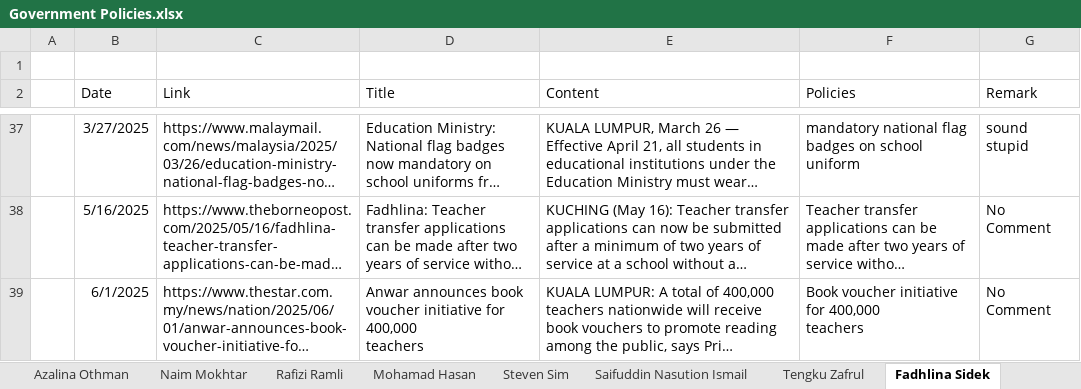
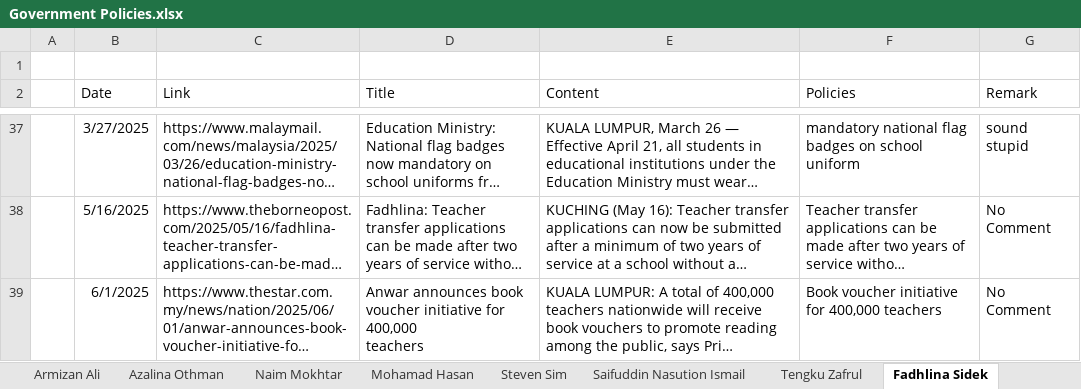
Before and after one commit to azryzdy/hobbies, an Excel workbook: Government Policies.xlsx, sheet Fadhlina Sidek, drawn as a sheet; only a part is shown, gaps mark what is left out; long unchanged cells end in …; values as stored, in another font and other column widths than the file's, no borders; ↵ is a line break in a cell; the diff covers the shown part only; the diff names each change by its address in the sheet, - before the commit and + after, or states it on an @@ line.

```diff
--- a/Government Policies.xlsx (sheet Fadhlina Sidek)
+++ b/Government Policies.xlsx (sheet Fadhlina Sidek)
-F39 (Policies): Book voucher initiative for 400,000 ↵ teachers
+F39 (Policies): Book voucher initiative for 400,000 teachers
```
Also changed, not shown: 1 added row and 1 edited cell elsewhere in this sheet, sheet Dzulkefly Ahmad, sheet Steven Sim, sheet Anwar Ibrahim, sheet Fadhillah Yusof, sheet Saifuddin Nasution Ismail, sheet Armizan Ali, 21 more sheets, other sheet tabs, Groceries.xlsx, Post GE14.xlsx, 4 other files.
